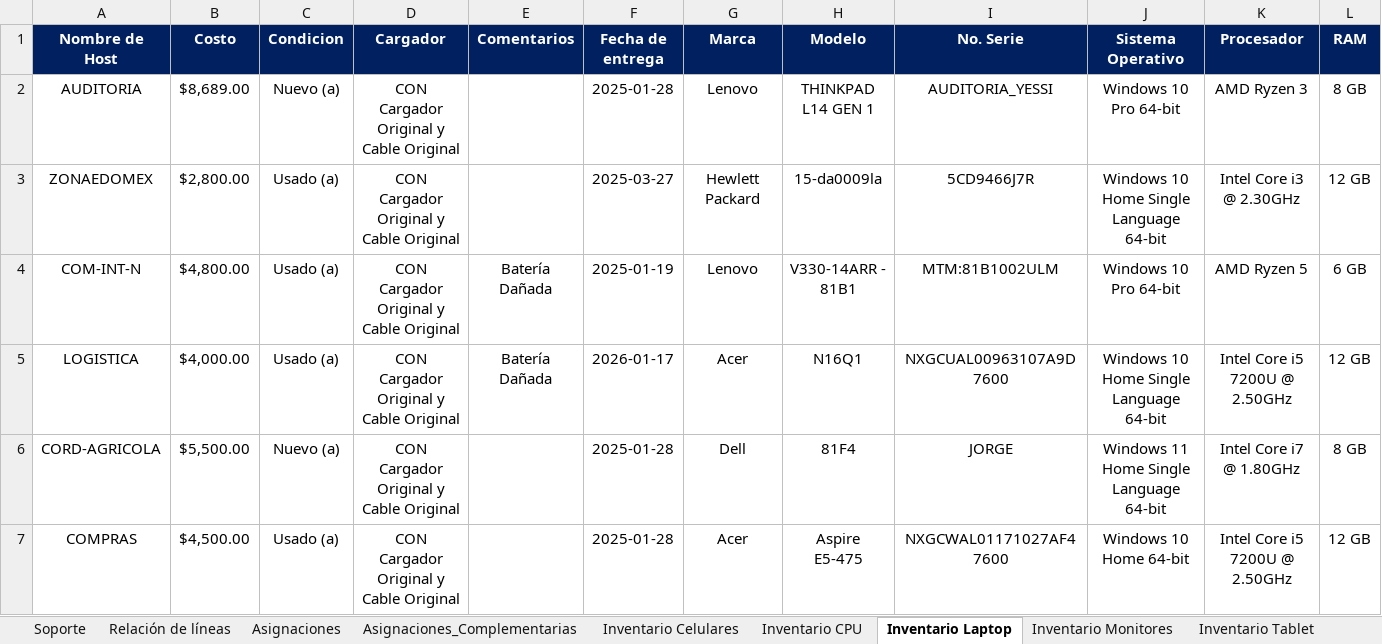
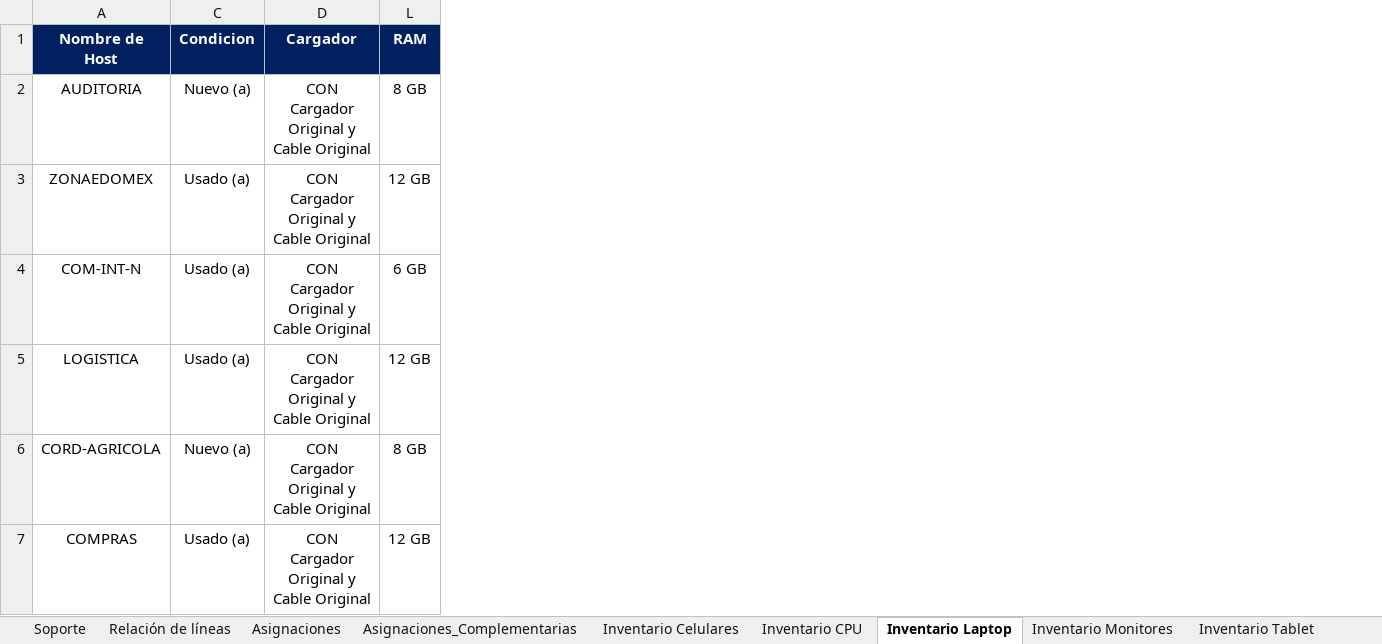
Before and after one commit to pbarocio/proyects, an Excel workbook: AGROCISA_core/Directorio 2026-07-21 martes.xlsx, sheet Inventario Laptop, drawn as a sheet; only a part is shown; values as stored, in another font and other column widths than the file's, no borders; charts and pictures not drawn; the diff covers the shown part only; the diff names each change by its address in the sheet, - before the commit and + after, or states it on an @@ line.

```diff
--- a/AGROCISA_core/Directorio 2026-07-21 martes.xlsx (sheet Inventario Laptop)
+++ b/AGROCISA_core/Directorio 2026-07-21 martes.xlsx (sheet Inventario Laptop)
@@ column B (Costo) hidden, rows 2-7: $8,689.00 | $2,800.00 | $4,800.00 | $4,000.00 | $5,500.00 | $4,500.00 @@
@@ column E (Comentarios) hidden, rows 4-5: Batería Dañada | Batería Dañada @@
@@ column F (Fecha de entrega) hidden, rows 2-7: 2025-01-28 | 2025-03-27 | 2025-01-19 | 2026-01-17 | 2025-01-28 | 2025-01-28 @@
@@ column G (Marca) hidden, rows 2-7: Lenovo | Hewlett Packard | Lenovo | Acer | Dell | Acer @@
@@ column H (Modelo) hidden, rows 2-7: THINKPAD L14 GEN 1 | 15-da0009la | V330-14ARR - 81B1 | N16Q1 | 81F4 | Aspire E5-475 @@
@@ column I (No. Serie) hidden, rows 2-7: AUDITORIA_YESSI | 5CD9466J7R | MTM:81B1002ULM | NXGCUAL00963107A9D7600 | JORGE | NXGCWAL01171027AF47600 @@
@@ column J (Sistema Operativo) hidden, rows 2-7: Windows 10 Pro 64-bit | Windows 10 Home Single Language 64-bit | Windows 10 Pro 64-bit | Windows 10 Home Single Language 64-bit | Windows 11 Home Single Language 64-bit | Windows 10 Home 64-bit @@
@@ column K (Procesador) hidden, rows 2-7: AMD Ryzen 3 | Intel Core i3 @ 2.30GHz | AMD Ryzen 5 | Intel Core i5 7200U @ 2.50GHz | Intel Core i7 @ 1.80GHz | Intel Core i5 7200U @ 2.50GHz @@
```
Also changed, not shown: 10 edited cells elsewhere in this sheet, sheet Inventario CPU, sheet Inventario Monitores, sheet Inventario Celulares, AGROCISA_core/Estructura BDD.xlsx.
